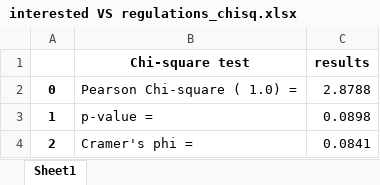
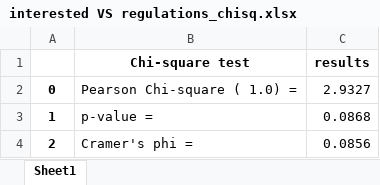
Before and after one commit to lilimatic/greenspace, an Excel workbook: tables/crosstab/crosstab_app_safety/interested VS regulations_chisq.xlsx, sheet Sheet1, drawn as a sheet; values as stored, in another font and other column widths than the file's, no borders; the diff names each change by its address in the sheet, - before the commit and + after, or states it on an @@ line.

```diff
--- a/tables/crosstab/crosstab_app_safety/interested VS regulations_chisq.xlsx (sheet Sheet1)
+++ b/tables/crosstab/crosstab_app_safety/interested VS regulations_chisq.xlsx (sheet Sheet1)
-C2 (results): 2.8788
+C2 (results): 2.9327
-C3 (results): 0.0898
+C3 (results): 0.0868
-C4 (results): 0.0841
+C4 (results): 0.0856
```
Also changed, not shown: tables/crosstab/crosstab_app_safety/interested VS physically.xlsx, tables/crosstab/crosstab_app_safety/interested VS regulations.xlsx, 16 other files.
